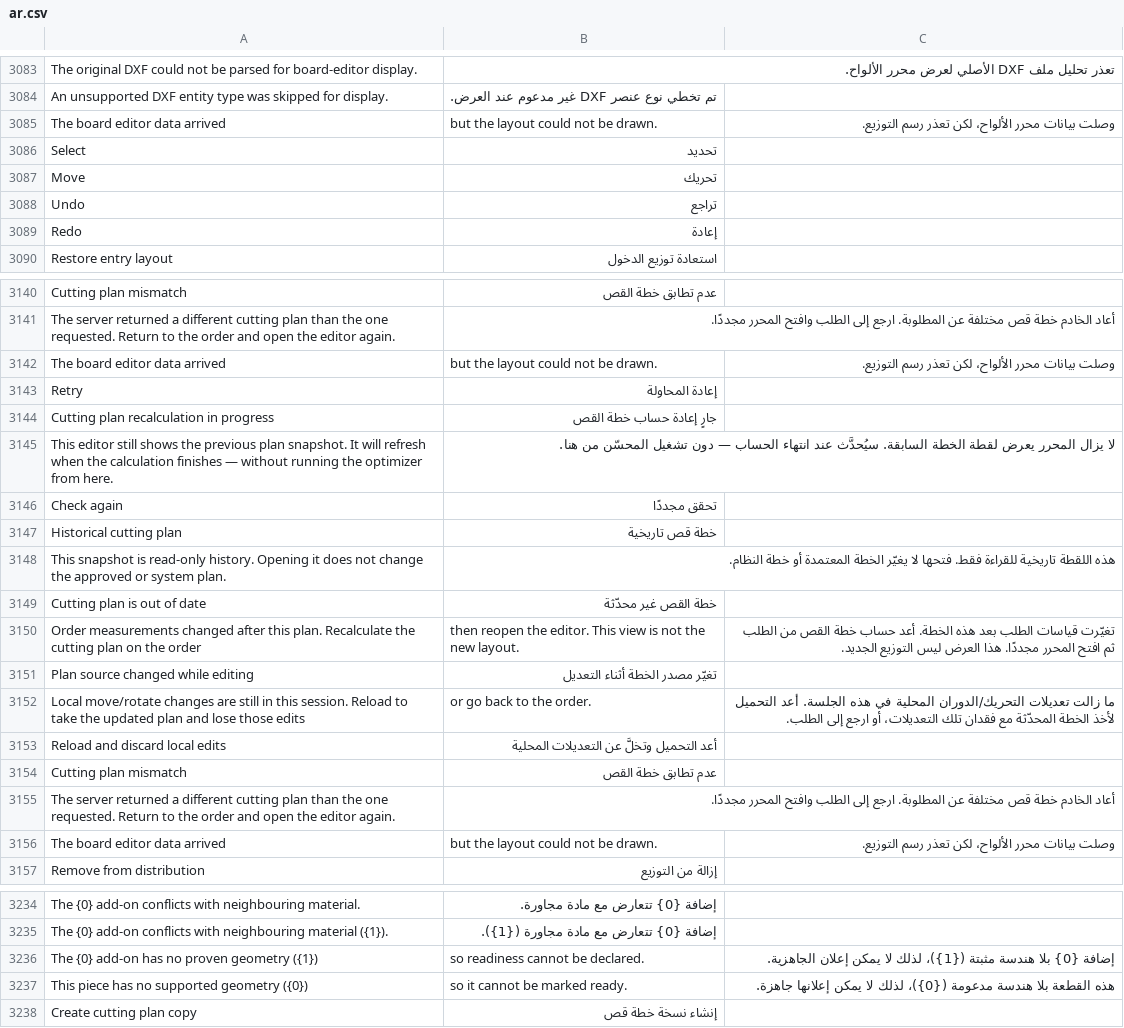
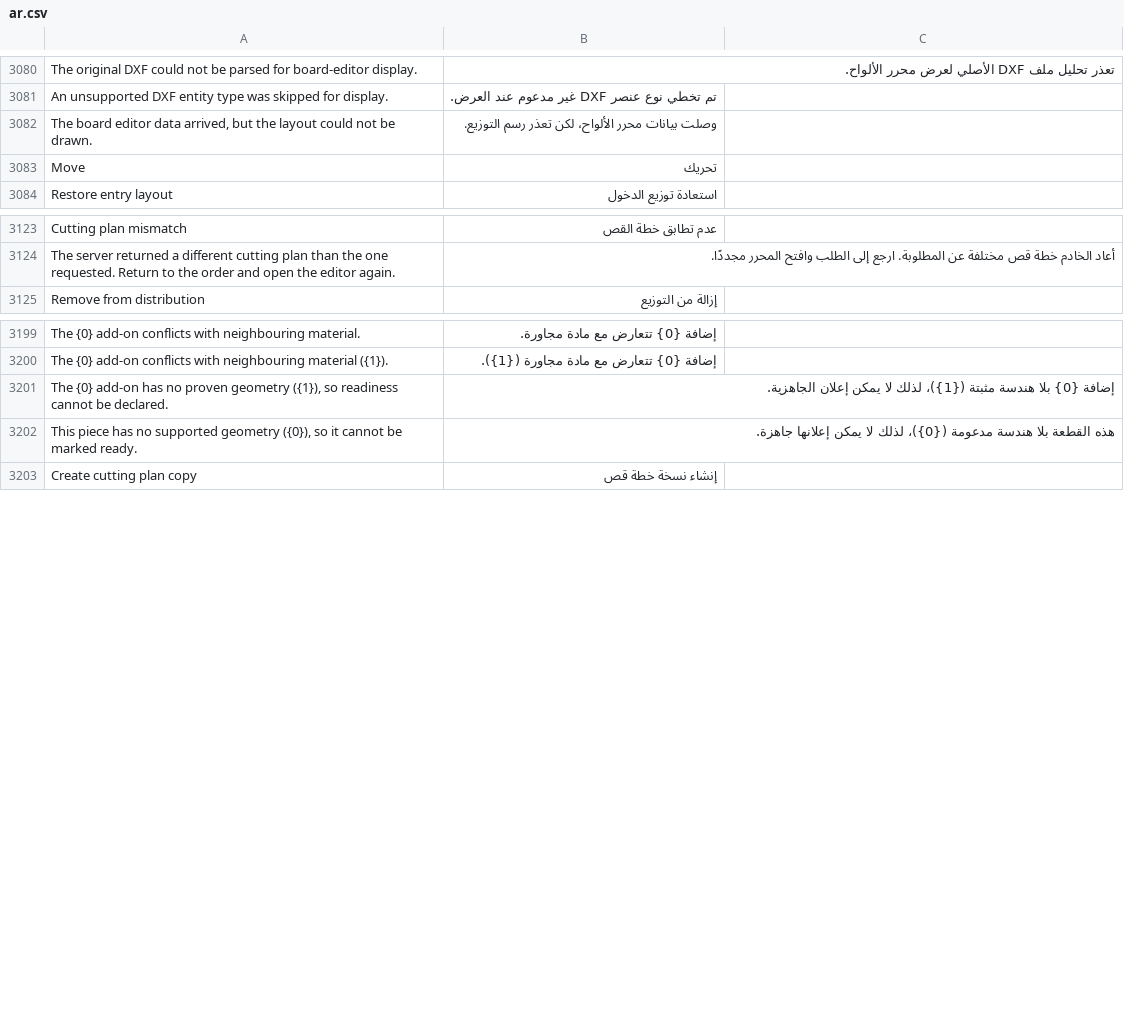
Before and after one commit to Hasan-Alhendi/almdina-erp, a CSV file: almdina_erp/translations/ar.csv, drawn as a sheet; only a part is shown, gaps mark what is left out; removed rows and columns are numbered as before the commit, all else as after; the diff covers the shown part only; the diff names each change by its address in the sheet, - before the commit and + after, or states it on an @@ line.

Commit message:
fix(ci): reconcile Board Editor contracts and repair Arabic translations
Classify new authorization and guarded rollback; preserve the supported Frappe loader; update stale UI, DXF and cost contracts; clean duplicated/malformed translation keys.

```diff
--- a/almdina_erp/translations/ar.csv
+++ b/almdina_erp/translations/ar.csv
-row 3085: The board editor data arrived | but the layout could not be drawn. | وصلت بيانات محرر الألواح، لكن تعذر رسم التوزيع.
-row 3086: Select | تحديد
+row 3082: The board editor data arrived, but the layout could not be drawn. | وصلت بيانات محرر الألواح، لكن تعذر رسم التوزيع.
-row 3088: Undo | تراجع
-row 3089: Redo | إعادة
-row 3142: The board editor data arrived | but the layout could not be drawn. | وصلت بيانات محرر الألواح، لكن تعذر رسم التوزيع.
-row 3143: Retry | إعادة المحاولة
-row 3144: Cutting plan recalculation in progress | جارٍ إعادة حساب خطة القص
-row 3145: This editor still shows the previous plan snapshot. It will refresh when the calculation finishes — without running the optimizer from here. | لا يزال المحرر يعرض لقطة الخطة السابقة. سيُحدَّث عند انتهاء الحساب — دون تشغيل المحسّن من هنا.
-row 3146: Check again | تحقق مجددًا
-row 3147: Historical cutting plan | خطة قص تاريخية
-row 3148: This snapshot is read-only history. Opening it does not change the approved or system plan. | هذه اللقطة تاريخية للقراءة فقط. فتحها لا يغيّر الخطة المعتمدة أو خطة النظام.
-row 3149: Cutting plan is out of date | خطة القص غير محدّثة
-row 3150: Order measurements changed after this plan. Recalculate the cutting plan on the order | then reopen the editor. This view is not the new layout. | تغيّرت قياسات الطلب بعد هذه الخطة. أعد حساب خطة القص من الطلب ثم افتح المحرر مجددًا. هذا العرض ليس التوزيع الجديد.
-row 3151: Plan source changed while editing | تغيّر مصدر الخطة أثناء التعديل
-row 3152: Local move/rotate changes are still in this session. Reload to take the updated plan and lose those edits | or go back to the order. | ما زالت تعديلات التحريك/الدوران المحلية في هذه الجلسة. أعد التحميل لأخذ الخطة المحدّثة مع فقدان تلك التعديلات، أو ارجع إلى الطلب.
-row 3153: Reload and discard local edits | أعد التحميل وتخلَّ عن التعديلات المحلية
-row 3154: Cutting plan mismatch | عدم تطابق خطة القص
-row 3155: The server returned a different cutting plan than the one requested. Return to the order and open the editor again. | أعاد الخادم خطة قص مختلفة عن المطلوبة. ارجع إلى الطلب وافتح المحرر مجددًا.
-row 3156: The board editor data arrived | but the layout could not be drawn. | وصلت بيانات محرر الألواح، لكن تعذر رسم التوزيع.
-row 3236: The {0} add-on has no proven geometry ({1}) | so readiness cannot be declared. | إضافة {0} بلا هندسة مثبتة ({1})، لذلك لا يمكن إعلان الجاهزية.
-row 3237: This piece has no supported geometry ({0}) | so it cannot be marked ready. | هذه القطعة بلا هندسة مدعومة ({0})، لذلك لا يمكن إعلانها جاهزة.
+row 3201: The {0} add-on has no proven geometry ({1}), so readiness cannot be declared. | إضافة {0} بلا هندسة مثبتة ({1})، لذلك لا يمكن إعلان الجاهزية.
+row 3202: This piece has no supported geometry ({0}), so it cannot be marked ready. | هذه القطعة بلا هندسة مدعومة ({0})، لذلك لا يمكن إعلانها جاهزة.
```
Also changed, not shown: 6 added rows and 32 removed rows elsewhere in this file, 9 other files.
